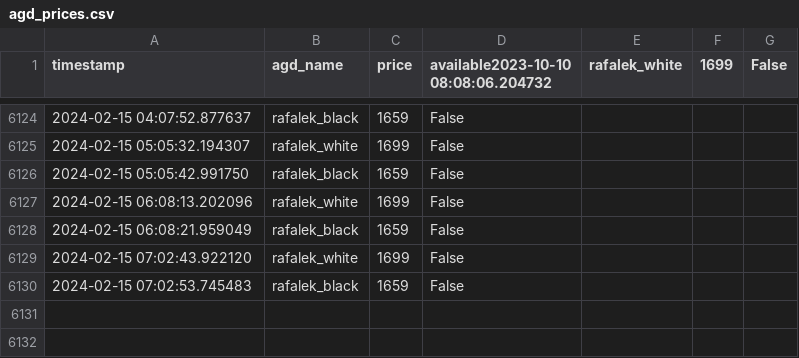
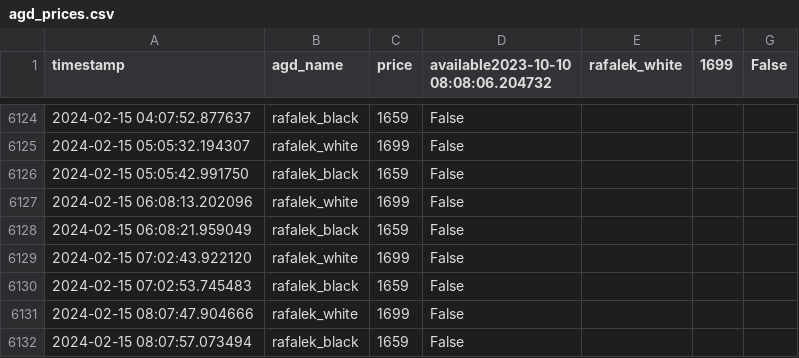
Before and after one commit to MBogdanski/eurochecker, a CSV file: agd_prices.csv, drawn as a sheet; only a part is shown, gaps mark what is left out; the diff names each change by its address in the sheet, - before the commit and + after, or states it on an @@ line.

```diff
--- a/agd_prices.csv
+++ b/agd_prices.csv
+row 6131: 2024-02-15 08:07:47.904666 | rafalek_white | 1699 | False
+row 6132: 2024-02-15 08:07:57.073494 | rafalek_black | 1659 | False
```
